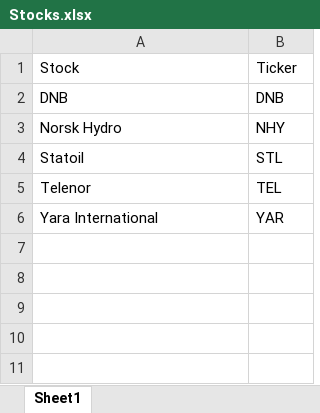
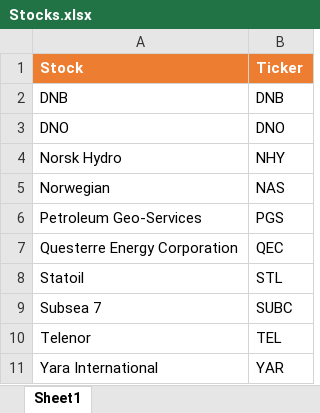
Before and after one commit to fhausken/MasterThesisRepository, an Excel workbook: Old data/Draft 4/Stocks.xlsx, sheet Sheet1, drawn as a sheet; values as stored, in another font and other column widths than the file's, no borders; table styles not drawn; the diff names each change by its address in the sheet, - before the commit and + after, or states it on an @@ line.

```diff
--- a/Old data/Draft 4/Stocks.xlsx (sheet Sheet1)
+++ b/Old data/Draft 4/Stocks.xlsx (sheet Sheet1)
@@ A1:B1 fill: none → #ED7D31, bold: off → on, text colour: black → #FFFFFF @@
+row 3: DNO | DNO
+row 5: Norwegian | NAS
+row 6: Petroleum Geo-Services | PGS
+row 7: Questerre Energy Corporation | QEC
+row 9: Subsea 7 | SUBC
```
Also changed, not shown: 13 other files.
